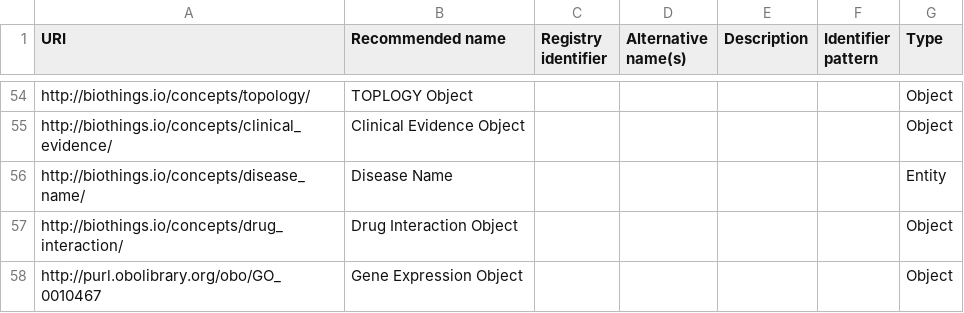
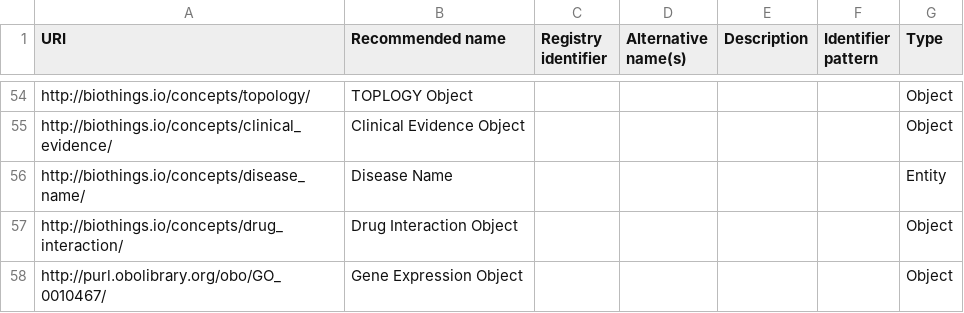
Before and after one commit to NCATS-Tangerine/translator-api-registry, a CSV file: ID_MAPPING.csv, drawn as a sheet; only a part is shown, gaps mark what is left out.

Commit message:
update ID_MAPPING

```diff
--- a/ID_MAPPING.csv
+++ b/ID_MAPPING.csv
@@ -71,2 +71,2 @@ http://biothings.io/concepts/disease_name/,Disease Name,,,,,Entity
 http://biothings.io/concepts/drug_interaction/,Drug Interaction Object,,,,,Object
-http://purl.obolibrary.org/obo/GO_0010467,Gene Expression Object,,,,,Object
+http://purl.obolibrary.org/obo/GO_0010467/,Gene Expression Object,,,,,Object
```
